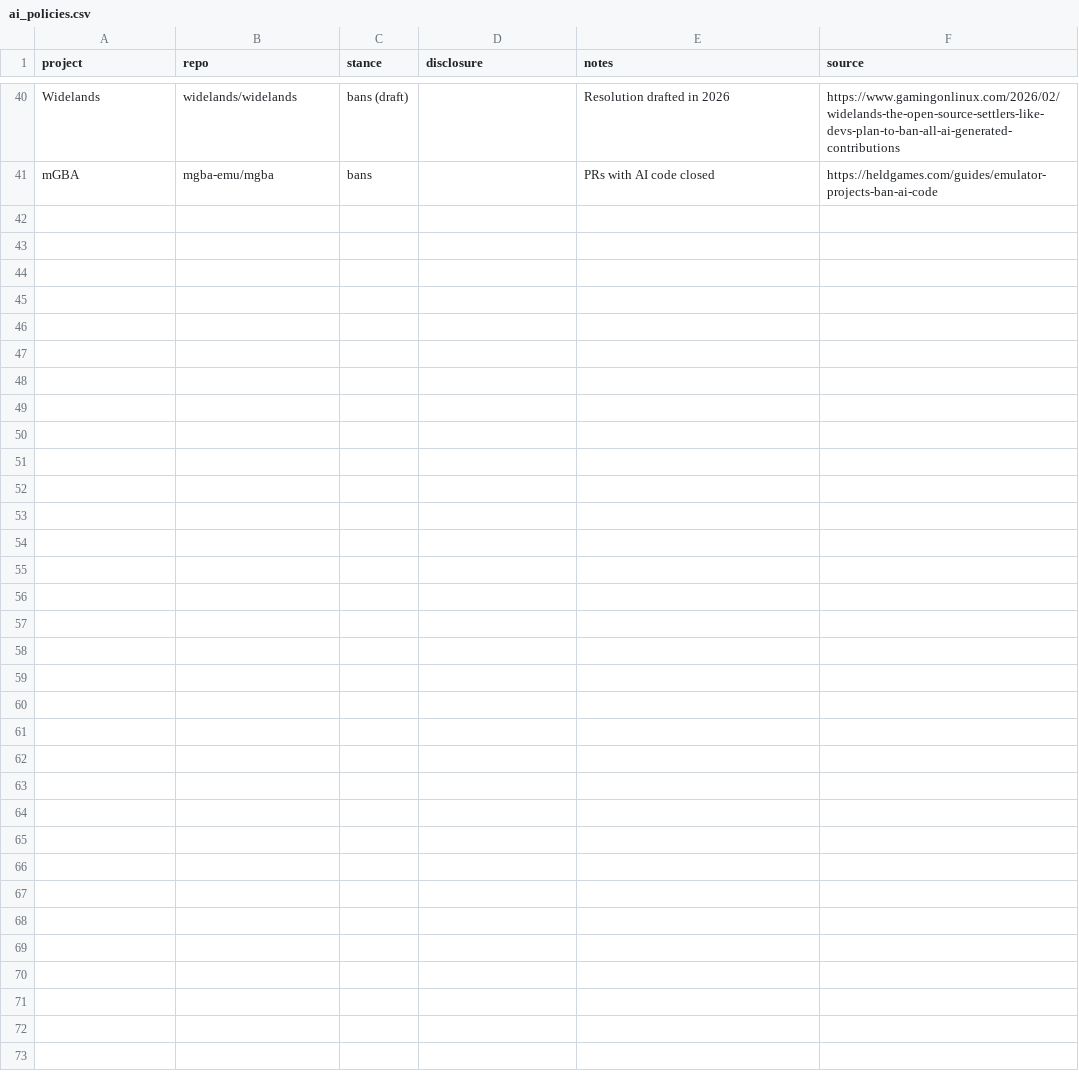
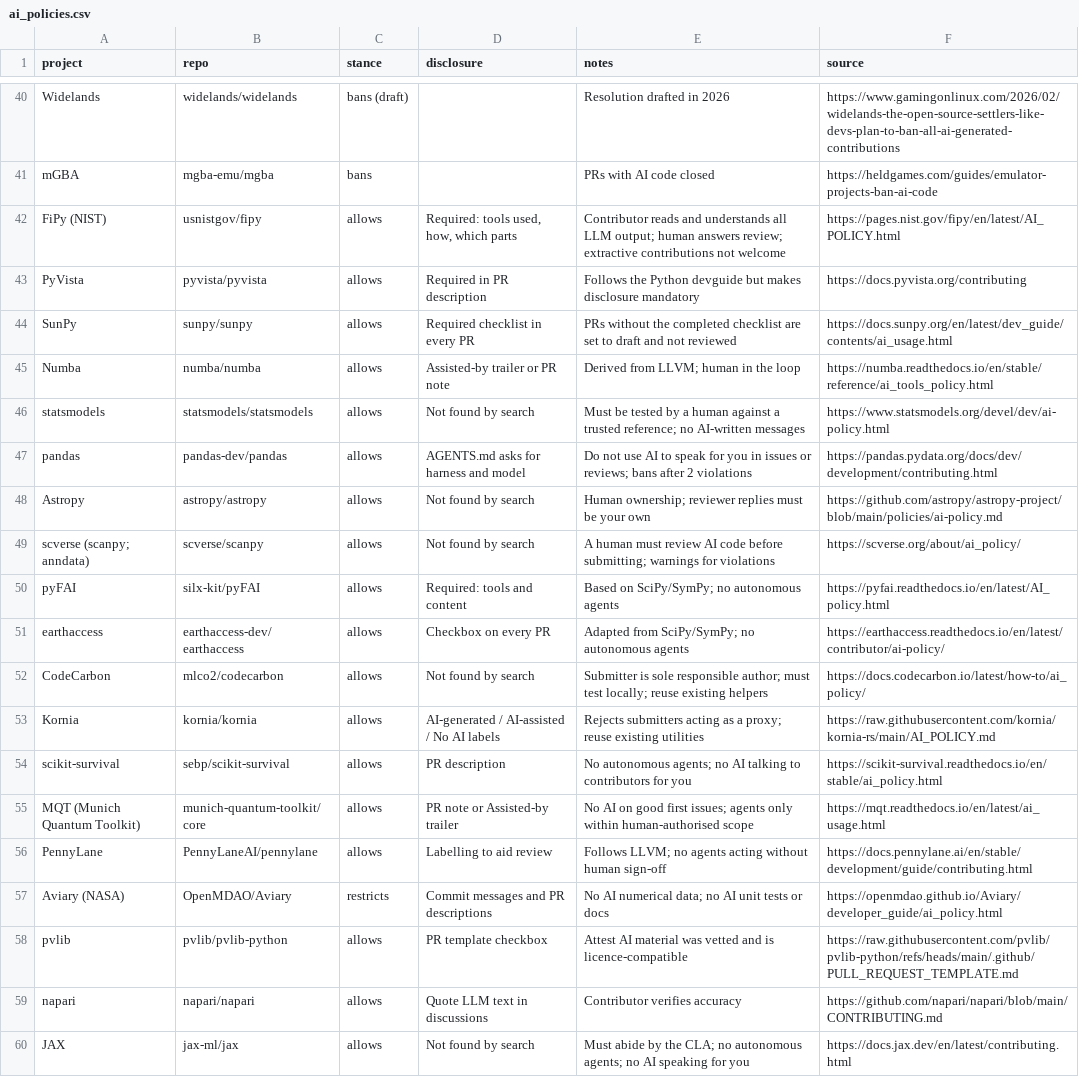
Before and after one commit to fcarvajalbrown/oss-contribution-hunt, a CSV file: data/ai_policies.csv, drawn as a sheet; only a part is shown, gaps mark what is left out; the diff covers the shown part only.

Commit message:
feat(data): add 30 policies and 28 measured projects from scientific, game and audio search

```diff
--- a/data/ai_policies.csv
+++ b/data/ai_policies.csv
@@ -41 +41,20 @@ Widelands,widelands/widelands,bans (draft),,Resolution drafted in 2026,https://w
 mGBA,mgba-emu/mgba,bans,,PRs with AI code closed,https://heldgames.com/guides/emulator-projects-ban-ai-code
+FiPy (NIST),usnistgov/fipy,allows,"Required: tools used, how, which parts",Contributor reads and understands all LLM output; human answers review; extractive contributions not welcome,https://pages.nist.gov/fipy/en/latest/AI_POLICY.html
+PyVista,pyvista/pyvista,allows,Required in PR description,Follows the Python devguide but makes disclosure mandatory,https://docs.pyvista.org/contributing
+SunPy,sunpy/sunpy,allows,Required checklist in every PR,PRs without the completed checklist are set to draft and not reviewed,https://docs.sunpy.org/en/latest/dev_guide/contents/ai_usage.html
+Numba,numba/numba,allows,Assisted-by trailer or PR note,Derived from LLVM; human in the loop,https://numba.readthedocs.io/en/stable/reference/ai_tools_policy.html
+statsmodels,statsmodels/statsmodels,allows,Not found by search,Must be tested by a human against a trusted reference; no AI-written messages,https://www.statsmodels.org/devel/dev/ai-policy.html
+pandas,pandas-dev/pandas,allows,AGENTS.md asks for harness and model,Do not use AI to speak for you in issues or reviews; bans after 2 violations,https://pandas.pydata.org/docs/dev/development/contributing.html
+Astropy,astropy/astropy,allows,Not found by search,Human ownership; reviewer replies must be your own,https://github.com/astropy/astropy-project/blob/main/policies/ai-policy.md
+scverse (scanpy; anndata),scverse/scanpy,allows,Not found by search,A human must review AI code before submitting; warnings for violations,https://scverse.org/about/ai_policy/
+pyFAI,silx-kit/pyFAI,allows,"Required: tools and content",Based on SciPy/SymPy; no autonomous agents,https://pyfai.readthedocs.io/en/latest/AI_policy.html
+earthaccess,earthaccess-dev/earthaccess,allows,Checkbox on every PR,Adapted from SciPy/SymPy; no autonomous agents,https://earthaccess.readthedocs.io/en/latest/contributor/ai-policy/
+CodeCarbon,mlco2/codecarbon,allows,Not found by search,Submitter is sole responsible author; must test locally; reuse existing helpers,https://docs.codecarbon.io/latest/how-to/ai_policy/
+Kornia,kornia/kornia,allows,AI-generated / AI-assisted / No AI labels,Rejects submitters acting as a proxy; reuse existing utilities,https://raw.githubusercontent.com/kornia/kornia-rs/main/AI_POLICY.md
+scikit-survival,sebp/scikit-survival,allows,PR description,No autonomous agents; no AI talking to contributors for you,https://scikit-survival.readthedocs.io/en/stable/ai_policy.html
+MQT (Munich Quantum Toolkit),munich-quantum-toolkit/core,allows,PR note or Assisted-by trailer,No AI on good first issues; agents only within human-authorised scope,https://mqt.readthedocs.io/en/latest/ai_usage.html
+PennyLane,PennyLaneAI/pennylane,allows,Labelling to aid review,Follows LLVM; no agents acting without human sign-off,https://docs.pennylane.ai/en/stable/development/guide/contributing.html
+Aviary (NASA),OpenMDAO/Aviary,restricts,Commit messages and PR descriptions,No AI numerical data; no AI unit tests or docs,https://openmdao.github.io/Aviary/developer_guide/ai_policy.html
+pvlib,pvlib/pvlib-python,allows,PR template checkbox,Attest AI material was vetted and is licence-compatible,https://raw.githubusercontent.com/pvlib/pvlib-python/refs/heads/main/.github/PULL_REQUEST_TEMPLATE.md
+napari,napari/napari,allows,Quote LLM text in discussions,Contributor verifies accuracy,https://github.com/napari/napari/blob/main/CONTRIBUTING.md
+JAX,jax-ml/jax,allows,Not found by search,Must abide by the CLA; no autonomous agents; no AI speaking for you,https://docs.jax.dev/en/latest/contributing.html
```
Also changed, not shown: 11 added rows elsewhere in this file, data/composite_ranking_2026-11-24.csv, data/pr_response_2026-11-24.csv.
